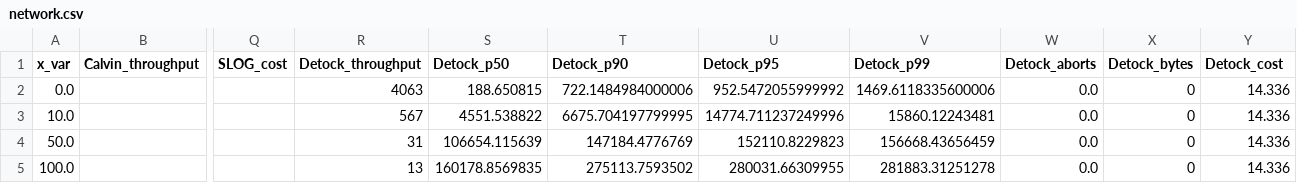
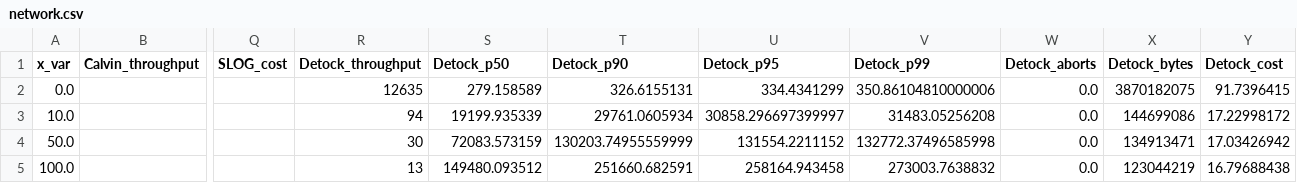
Before and after one commit to my-username-was-taken/cse3000-movr-benchmark, a CSV file: plots/data/final/ycsbt/network.csv, drawn as a sheet; only a part is shown, gaps mark what is left out; the diff covers the shown part only; the diff names each change by its address in the sheet, - before the commit and + after, or states it on an @@ line.

```diff
--- a/plots/data/final/ycsbt/network.csv
+++ b/plots/data/final/ycsbt/network.csv
-R2 (Detock_throughput): 4063
+R2 (Detock_throughput): 12635
-S2 (Detock_p50): 188.650815
+S2 (Detock_p50): 279.158589
-T2 (Detock_p90): 722.1484984000006
+T2 (Detock_p90): 326.6155131
-U2 (Detock_p95): 952.5472055999992
+U2 (Detock_p95): 334.4341299
-V2 (Detock_p99): 1469.6118335600006
+V2 (Detock_p99): 350.86104810000006
-X2 (Detock_bytes): 0
+X2 (Detock_bytes): 3870182075
-Y2 (Detock_cost): 14.336
+Y2 (Detock_cost): 91.7396415
-R3 (Detock_throughput): 567
+R3 (Detock_throughput): 94
-S3 (Detock_p50): 4551.538822
+S3 (Detock_p50): 19199.935339
-T3 (Detock_p90): 6675.704197799995
+T3 (Detock_p90): 29761.0605934
-U3 (Detock_p95): 14774.711237249996
+U3 (Detock_p95): 30858.296697399997
-V3 (Detock_p99): 15860.12243481
+V3 (Detock_p99): 31483.05256208
-X3 (Detock_bytes): 0
+X3 (Detock_bytes): 144699086
-Y3 (Detock_cost): 14.336
+Y3 (Detock_cost): 17.22998172
-R4 (Detock_throughput): 31
+R4 (Detock_throughput): 30
-S4 (Detock_p50): 106654.115639
+S4 (Detock_p50): 72083.573159
-T4 (Detock_p90): 147184.4776769
+T4 (Detock_p90): 130203.74955559999
-U4 (Detock_p95): 152110.8229823
+U4 (Detock_p95): 131554.2211152
-V4 (Detock_p99): 156668.43656459
+V4 (Detock_p99): 132772.37496585998
-X4 (Detock_bytes): 0
+X4 (Detock_bytes): 134913471
-Y4 (Detock_cost): 14.336
+Y4 (Detock_cost): 17.03426942
-S5 (Detock_p50): 160178.8569835
+S5 (Detock_p50): 149480.093512
-T5 (Detock_p90): 275113.7593502
+T5 (Detock_p90): 251660.682591
-U5 (Detock_p95): 280031.66309955
+U5 (Detock_p95): 258164.943458
-V5 (Detock_p99): 281883.31251278
+V5 (Detock_p99): 273003.7638832
-X5 (Detock_bytes): 0
+X5 (Detock_bytes): 123044219
-Y5 (Detock_cost): 14.336
+Y5 (Detock_cost): 16.79688438
```
Also changed, not shown: 20 edited cells elsewhere in this file, plots/data/final/ycsbt/packet_loss.csv, 7 other files.
